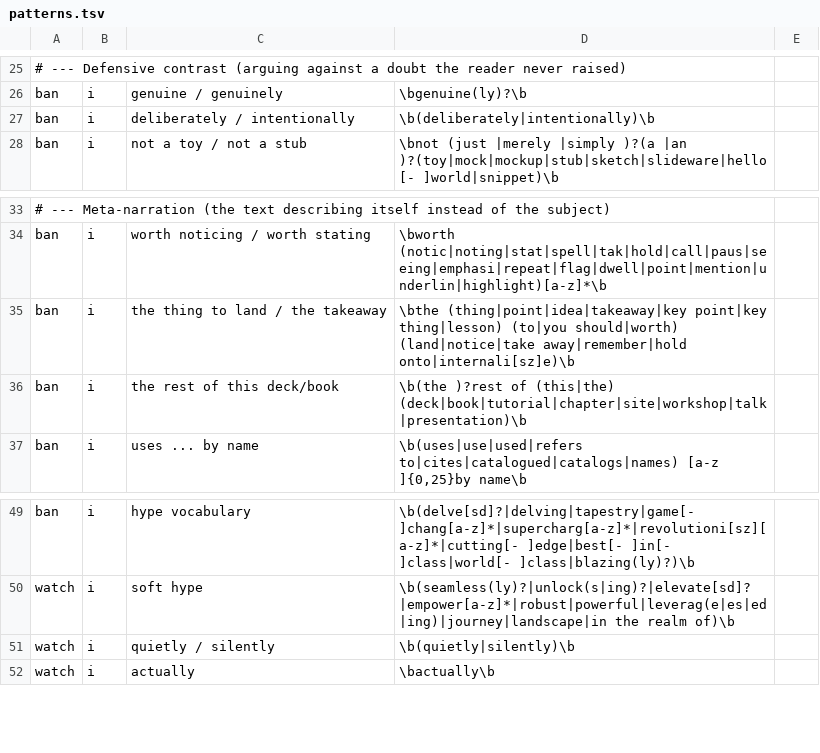
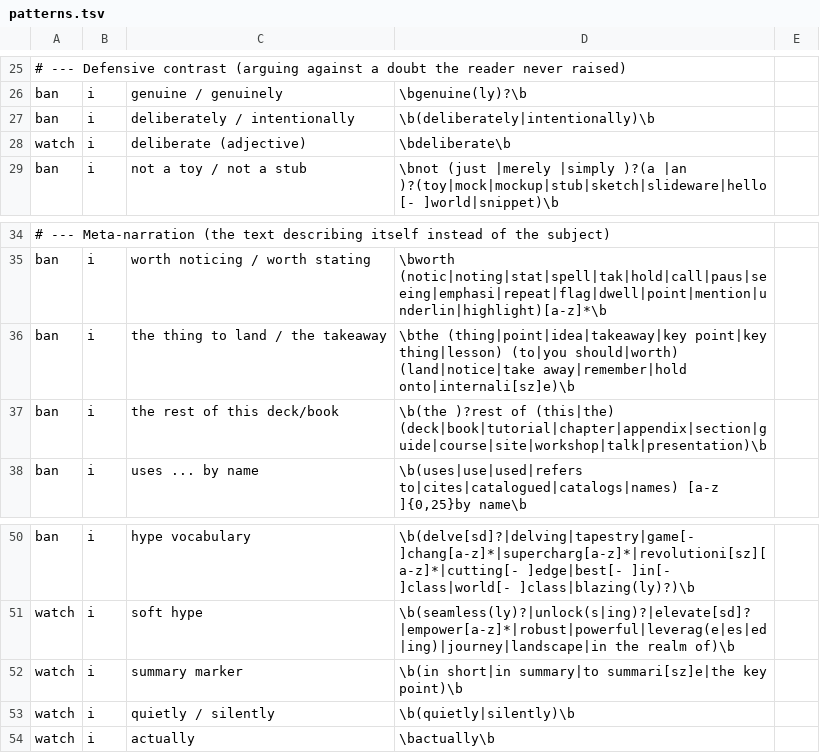
Before and after one commit to patterncatalyst/lgtm-skills, a TSV file: skills/lgtm-professional-voice/scripts/patterns.tsv, drawn as a sheet; only a part is shown, gaps mark what is left out.

Commit message:
fix(lgtm-professional-voice): flag 'the rest of the appendix/section', adjective 'deliberate' and summary markers (#49)

```diff
--- a/skills/lgtm-professional-voice/scripts/patterns.tsv
+++ b/skills/lgtm-professional-voice/scripts/patterns.tsv
@@ -27,2 +27,3 @@ ban	i	genuine / genuinely	\bgenuine(ly)?\b
 ban	i	deliberately / intentionally	\b(deliberately|intentionally)\b
+watch	i	deliberate (adjective)	\bdeliberate\b
 ban	i	not a toy / not a stub	\bnot (just |merely |simply )?(a |an )?(toy|mock|mockup|stub|sketch|slideware|hello[- ]world|snippet)\b
@@ -35,3 +36,3 @@ ban	i	worth noticing / worth stating	\bworth (notic|noting|stat|spell|tak|hold|c
 ban	i	the thing to land / the takeaway	\bthe (thing|point|idea|takeaway|key point|key thing|lesson) (to|you should|worth) (land|notice|take away|remember|hold onto|internali[sz]e)\b
-ban	i	the rest of this deck/book	\b(the )?rest of (this|the) (deck|book|tutorial|chapter|site|workshop|talk|presentation)\b
+ban	i	the rest of this deck/book	\b(the )?rest of (this|the) (deck|book|tutorial|chapter|appendix|section|guide|course|site|workshop|talk|presentation)\b
 ban	i	uses ... by name	\b(uses|use|used|refers to|cites|catalogued|catalogs|names) [a-z ]{0,25}by name\b
@@ -50,2 +51,3 @@ ban	i	hype vocabulary	\b(delve[sd]?|delving|tapestry|game[- ]chang[a-z]*|superch
 watch	i	soft hype	\b(seamless(ly)?|unlock(s|ing)?|elevate[sd]?|empower[a-z]*|robust|powerful|leverag(e|es|ed|ing)|journey|landscape|in the realm of)\b
+watch	i	summary marker	\b(in short|in summary|to summari[sz]e|the key point)\b
 watch	i	quietly / silently	\b(quietly|silently)\b
```
Also changed, not shown: 1 other file.
